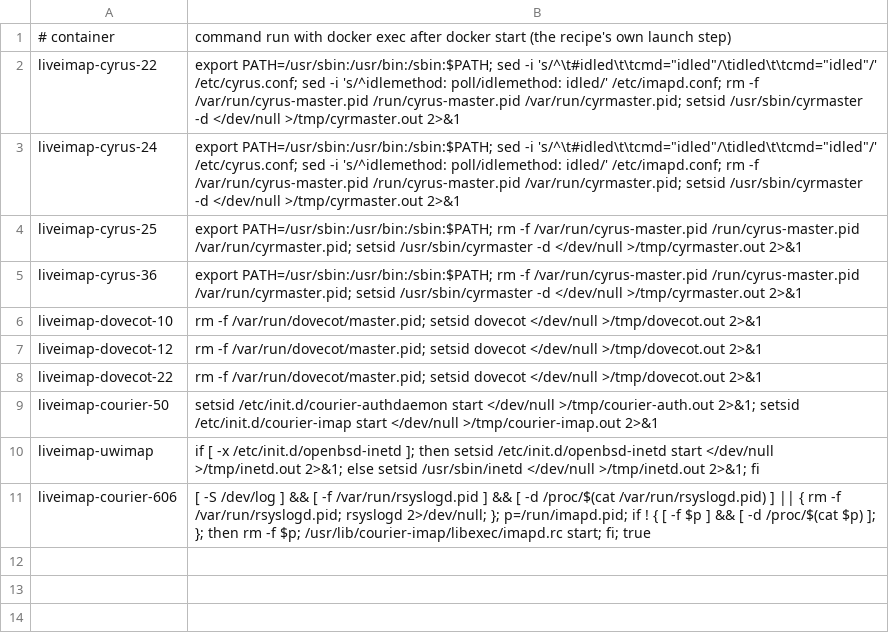
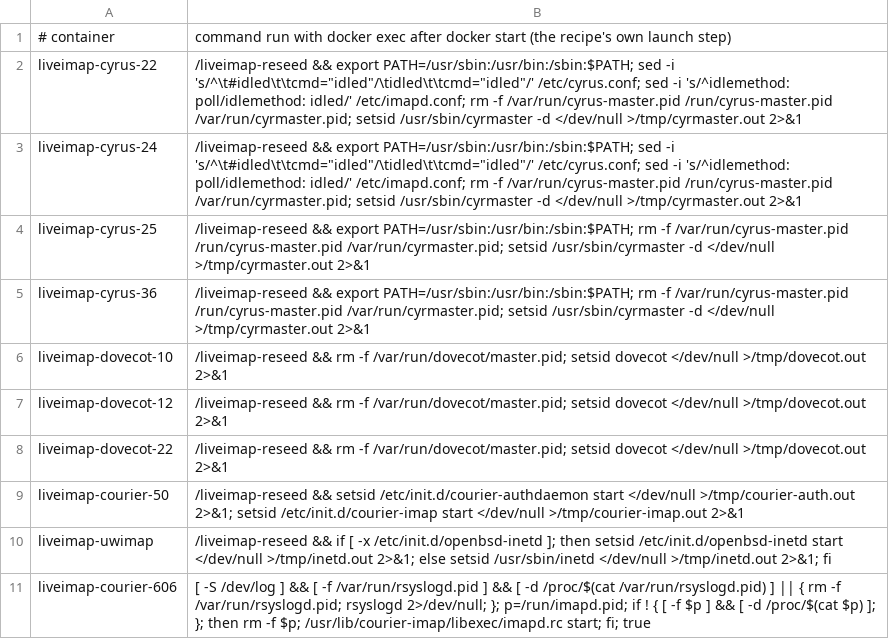
Before and after one commit to davidelang/liveimap, a TSV file: tools/test-servers/up.tsv, drawn as a sheet.

Commit message:
Each lab server reseeds from one snapshot.

```diff
--- a/tools/test-servers/up.tsv
+++ b/tools/test-servers/up.tsv
@@ -1,11 +1,11 @@
 # container	command run with docker exec after docker start (the recipe's own launch step)
-liveimap-cyrus-22	export PATH=/usr/sbin:/usr/bin:/sbin:$PATH; sed -i 's/^\t#idled\t\tcmd="idled"/\tidled\t\tcmd="idled"/' /etc/cyrus.conf; sed -i 's/^idlemethod: poll/idlemethod: idled/' /etc/imapd.conf; rm -f /var/run/cyrus-master.pid /run/cyrus-master.pid /var/run/cyrmaster.pid; setsid /usr/sbin/cyrmaster -d </dev/null >/tmp/cyrmaster.out 2>&1
-liveimap-cyrus-24	export PATH=/usr/sbin:/usr/bin:/sbin:$PATH; sed -i 's/^\t#idled\t\tcmd="idled"/\tidled\t\tcmd="idled"/' /etc/cyrus.conf; sed -i 's/^idlemethod: poll/idlemethod: idled/' /etc/imapd.conf; rm -f /var/run/cyrus-master.pid /run/cyrus-master.pid /var/run/cyrmaster.pid; setsid /usr/sbin/cyrmaster -d </dev/null >/tmp/cyrmaster.out 2>&1
-liveimap-cyrus-25	export PATH=/usr/sbin:/usr/bin:/sbin:$PATH; rm -f /var/run/cyrus-master.pid /run/cyrus-master.pid /var/run/cyrmaster.pid; setsid /usr/sbin/cyrmaster -d </dev/null >/tmp/cyrmaster.out 2>&1
-liveimap-cyrus-36	export PATH=/usr/sbin:/usr/bin:/sbin:$PATH; rm -f /var/run/cyrus-master.pid /run/cyrus-master.pid /var/run/cyrmaster.pid; setsid /usr/sbin/cyrmaster -d </dev/null >/tmp/cyrmaster.out 2>&1
-liveimap-dovecot-10	rm -f /var/run/dovecot/master.pid; setsid dovecot </dev/null >/tmp/dovecot.out 2>&1
-liveimap-dovecot-12	rm -f /var/run/dovecot/master.pid; setsid dovecot </dev/null >/tmp/dovecot.out 2>&1
-liveimap-dovecot-22	rm -f /var/run/dovecot/master.pid; setsid dovecot </dev/null >/tmp/dovecot.out 2>&1
-liveimap-courier-50	setsid /etc/init.d/courier-authdaemon start </dev/null >/tmp/courier-auth.out 2>&1; setsid /etc/init.d/courier-imap start </dev/null >/tmp/courier-imap.out 2>&1
-liveimap-uwimap	if [ -x /etc/init.d/openbsd-inetd ]; then setsid /etc/init.d/openbsd-inetd start </dev/null >/tmp/inetd.out 2>&1; else setsid /usr/sbin/inetd </dev/null >/tmp/inetd.out 2>&1; fi
+liveimap-cyrus-22	/liveimap-reseed && export PATH=/usr/sbin:/usr/bin:/sbin:$PATH; sed -i 's/^\t#idled\t\tcmd="idled"/\tidled\t\tcmd="idled"/' /etc/cyrus.conf; sed -i 's/^idlemethod: poll/idlemethod: idled/' /etc/imapd.conf; rm -f /var/run/cyrus-master.pid /run/cyrus-master.pid /var/run/cyrmaster.pid; setsid /usr/sbin/cyrmaster -d </dev/null >/tmp/cyrmaster.out 2>&1
+liveimap-cyrus-24	/liveimap-reseed && export PATH=/usr/sbin:/usr/bin:/sbin:$PATH; sed -i 's/^\t#idled\t\tcmd="idled"/\tidled\t\tcmd="idled"/' /etc/cyrus.conf; sed -i 's/^idlemethod: poll/idlemethod: idled/' /etc/imapd.conf; rm -f /var/run/cyrus-master.pid /run/cyrus-master.pid /var/run/cyrmaster.pid; setsid /usr/sbin/cyrmaster -d </dev/null >/tmp/cyrmaster.out 2>&1
+liveimap-cyrus-25	/liveimap-reseed && export PATH=/usr/sbin:/usr/bin:/sbin:$PATH; rm -f /var/run/cyrus-master.pid /run/cyrus-master.pid /var/run/cyrmaster.pid; setsid /usr/sbin/cyrmaster -d </dev/null >/tmp/cyrmaster.out 2>&1
+liveimap-cyrus-36	/liveimap-reseed && export PATH=/usr/sbin:/usr/bin:/sbin:$PATH; rm -f /var/run/cyrus-master.pid /run/cyrus-master.pid /var/run/cyrmaster.pid; setsid /usr/sbin/cyrmaster -d </dev/null >/tmp/cyrmaster.out 2>&1
+liveimap-dovecot-10	/liveimap-reseed && rm -f /var/run/dovecot/master.pid; setsid dovecot </dev/null >/tmp/dovecot.out 2>&1
+liveimap-dovecot-12	/liveimap-reseed && rm -f /var/run/dovecot/master.pid; setsid dovecot </dev/null >/tmp/dovecot.out 2>&1
+liveimap-dovecot-22	/liveimap-reseed && rm -f /var/run/dovecot/master.pid; setsid dovecot </dev/null >/tmp/dovecot.out 2>&1
+liveimap-courier-50	/liveimap-reseed && setsid /etc/init.d/courier-authdaemon start </dev/null >/tmp/courier-auth.out 2>&1; setsid /etc/init.d/courier-imap start </dev/null >/tmp/courier-imap.out 2>&1
+liveimap-uwimap	/liveimap-reseed && if [ -x /etc/init.d/openbsd-inetd ]; then setsid /etc/init.d/openbsd-inetd start </dev/null >/tmp/inetd.out 2>&1; else setsid /usr/sbin/inetd </dev/null >/tmp/inetd.out 2>&1; fi
 liveimap-courier-606	[ -S /dev/log ] && [ -f /var/run/rsyslogd.pid ] && [ -d /proc/$(cat /var/run/rsyslogd.pid) ] || { rm -f /var/run/rsyslogd.pid; rsyslogd 2>/dev/null; }; p=/run/imapd.pid; if ! { [ -f $p ] && [ -d /proc/$(cat $p) ]; }; then rm -f $p; /usr/lib/courier-imap/libexec/imapd.rc start; fi; true
```
Also changed, not shown: 9 other files.
